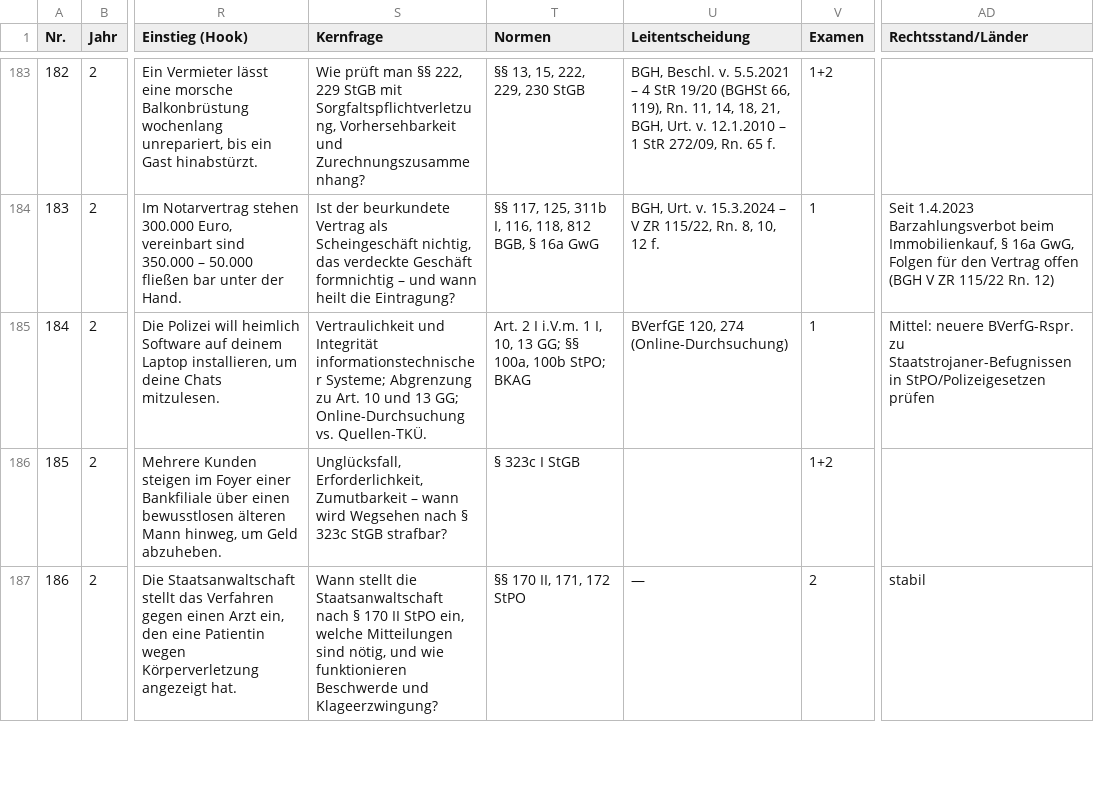
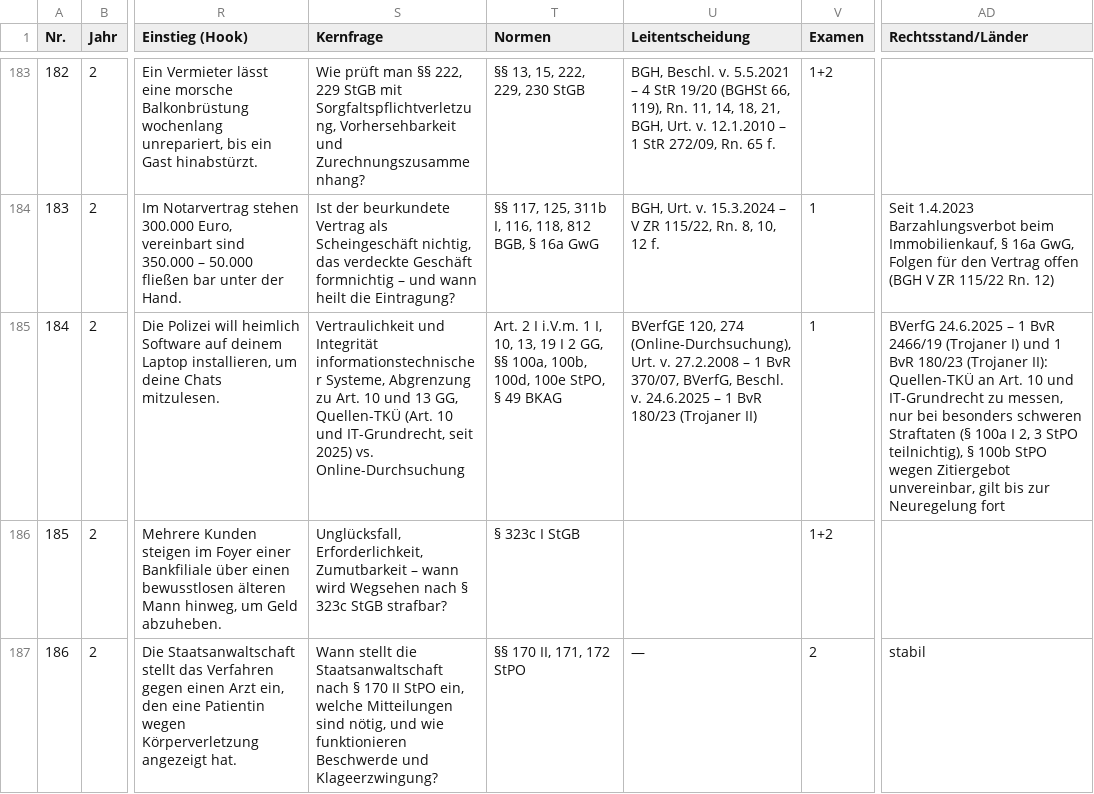
Before and after one commit to Ccan-devoloper/herrjurist, a CSV file: youtube/themenplanung/themenplan-780.csv, drawn as a sheet; only a part is shown, gaps mark what is left out; the diff names each change by its address in the sheet, - before the commit and + after, or states it on an @@ line.

```diff
--- a/youtube/themenplanung/themenplan-780.csv
+++ b/youtube/themenplanung/themenplan-780.csv
-S185 (Kernfrage): …Integrität informationstechnischer Systeme; Abgrenzung zu Art. 10 und 13 GG; Online-Durchsuchung vs. Quellen-TKÜ.
+S185 (Kernfrage): …Integrität informationstechnischer Systeme, Abgrenzung zu Art. 10 und 13 GG, Quellen-TKÜ (Art. 10 und IT-Grundrecht, seit 2025) vs. Online-Durchsuchung
-T185 (Normen): …I, 10, 13 GG; §§ 100a, 100b StPO; BKAG
+T185 (Normen): …I, 10, 13, 19 I 2 GG, §§ 100a, 100b, 100d, 100e StPO, § 49 BKAG
-U185 (Leitentscheidung): …120, 274 (Online-Durchsuchung)
+U185 (Leitentscheidung): …120, 274 (Online-Durchsuchung), Urt. v. 27.2.2008 – 1 BvR 370/07, BVerfG, Beschl. v. 24.6.2025 – 1 BvR 180/23 (Trojaner II)
-AD185 (Rechtsstand/Länder): Mittel: neuere BVerfG-Rspr. zu Staatstrojaner-Befugnissen in StPO/Polizeigesetzen prüfen
+AD185 (Rechtsstand/Länder): BVerfG 24.6.2025 – 1 BvR 2466/19 (Trojaner I) und 1 BvR 180/23 (Trojaner II): Quellen-TKÜ an Art. 10 und IT-Grundrecht zu messen, nur bei besonders schweren Straftaten (§ 100a I 2, 3 StPO teilnichtig), § 100b StPO wegen Zitiergebot unvereinbar, gilt bis zur Neuregelung fort
```
Also changed, not shown: 17 other files.
